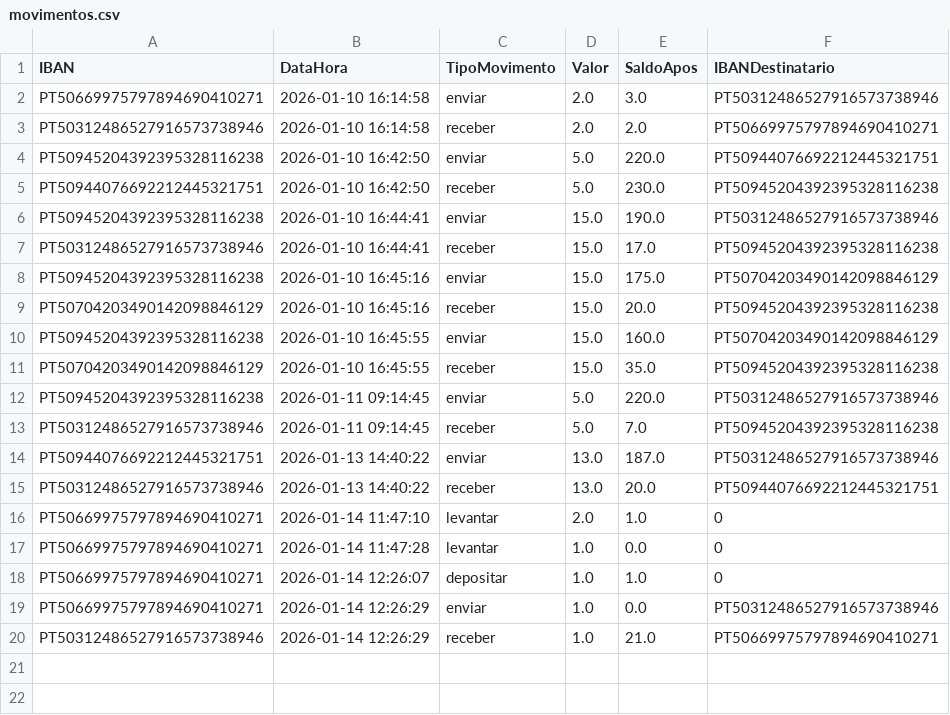
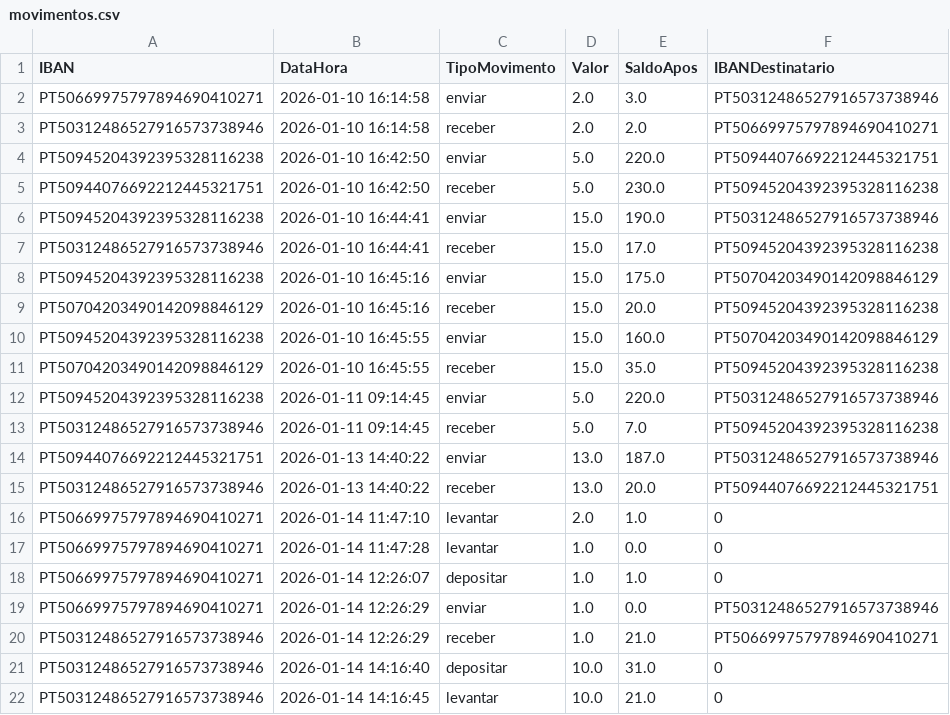
Before and after one commit to DiogoCastanho/Banking_System, a CSV file: movimentos.csv, drawn as a sheet.

```diff
--- a/movimentos.csv
+++ b/movimentos.csv
@@ -20 +20,3 @@ PT50669975797894690410271,2026-01-14 12:26:29,enviar,1.0,0.0,PT50312486527916573
 PT50312486527916573738946,2026-01-14 12:26:29,receber,1.0,21.0,PT50669975797894690410271
+PT50312486527916573738946,2026-01-14 14:16:40,depositar,10.0,31.0,0
+PT50312486527916573738946,2026-01-14 14:16:45,levantar,10.0,21.0,0
```
Also changed, not shown: 4 other files.
